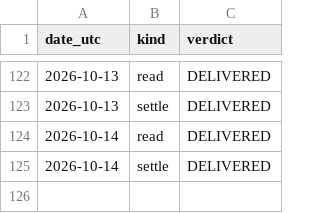
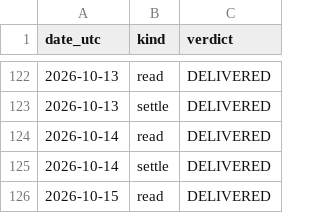
Before and after one commit to guillearria/swing-lab, a CSV file: research/data/push_log.csv, drawn as a sheet; only a part is shown, gaps mark what is left out.

```diff
--- a/research/data/push_log.csv
+++ b/research/data/push_log.csv
@@ -125 +125,2 @@ date_utc,kind,verdict
 2026-10-14,settle,DELIVERED
+2026-10-15,read,DELIVERED
```
